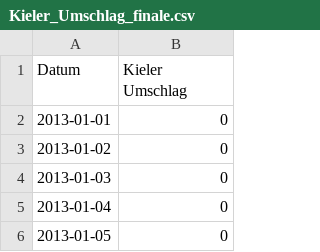
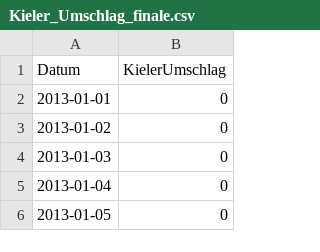
Before and after one commit to AI-sInA/Data-Science-und-ML-Team-9, a CSV file: Kieler_Umschlag_finale.csv, drawn as a sheet; only a part is shown.

```diff
--- a/Kieler_Umschlag_finale.csv
+++ b/Kieler_Umschlag_finale.csv
@@ -1,2 +1,2 @@
-Datum,Kieler Umschlag
+Datum,KielerUmschlag
 2013-01-01,0
```
Also changed, not shown: Heimspiel_Holstein_Kiel_finle.csv, Schulferien_Litauen_finale.csv, 7 other files.
